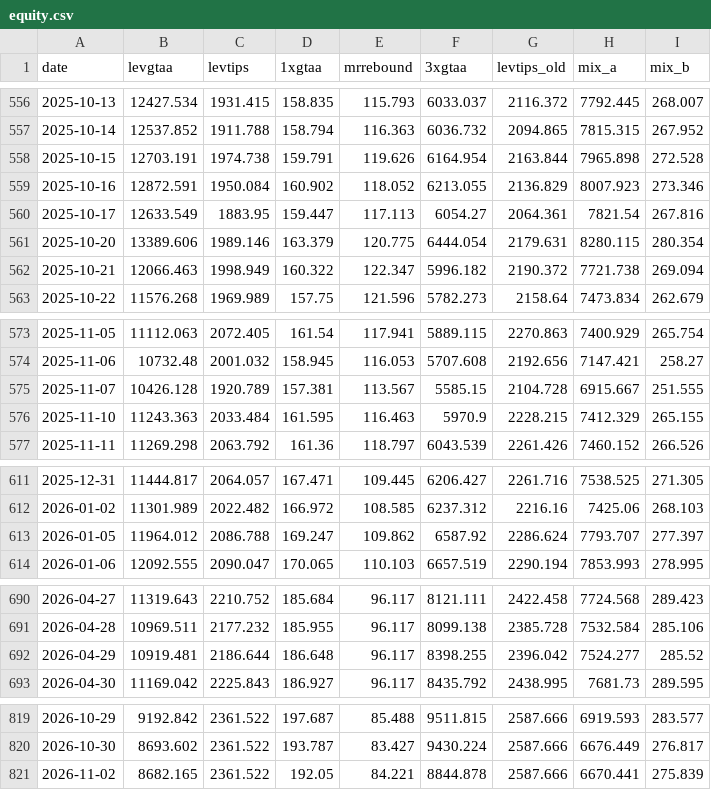
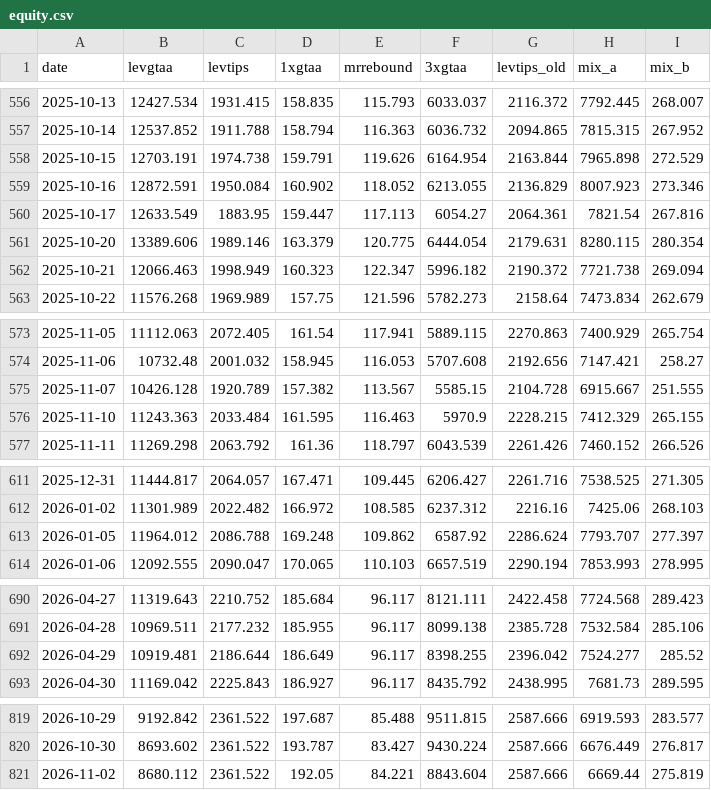
Before and after one commit to Sin3qz/Strategies-dashboard, a CSV file: data/equity.csv, drawn as a sheet; only a part is shown, gaps mark what is left out; the diff covers the shown part only.

```diff
--- a/data/equity.csv
+++ b/data/equity.csv
@@ -557,3 +557,3 @@ date,levgtaa,levtips,1xgtaa,mrrebound,3xgtaa,levtips_old,mix_a,mix_b
 2025-10-14,12537.852,1911.788,158.794,116.363,6036.732,2094.865,7815.315,267.952
-2025-10-15,12703.191,1974.738,159.791,119.626,6164.954,2163.844,7965.898,272.528
+2025-10-15,12703.191,1974.738,159.791,119.626,6164.954,2163.844,7965.898,272.529
 2025-10-16,12872.591,1950.084,160.902,118.052,6213.055,2136.829,8007.923,273.346
@@ -561,3 +561,3 @@ date,levgtaa,levtips,1xgtaa,mrrebound,3xgtaa,levtips_old,mix_a,mix_b
 2025-10-20,13389.606,1989.146,163.379,120.775,6444.054,2179.631,8280.115,280.354
-2025-10-21,12066.463,1998.949,160.322,122.347,5996.182,2190.372,7721.738,269.094
+2025-10-21,12066.463,1998.949,160.323,122.347,5996.182,2190.372,7721.738,269.094
 2025-10-22,11576.268,1969.989,157.75,121.596,5782.273,2158.64,7473.834,262.679
@@ -574,3 +574,3 @@ date,levgtaa,levtips,1xgtaa,mrrebound,3xgtaa,levtips_old,mix_a,mix_b
 2025-11-06,10732.48,2001.032,158.945,116.053,5707.608,2192.656,7147.421,258.27
-2025-11-07,10426.128,1920.789,157.381,113.567,5585.15,2104.728,6915.667,251.555
+2025-11-07,10426.128,1920.789,157.382,113.567,5585.15,2104.728,6915.667,251.555
 2025-11-10,11243.363,2033.484,161.595,116.463,5970.9,2228.215,7412.329,265.155
@@ -612,3 +612,3 @@ date,levgtaa,levtips,1xgtaa,mrrebound,3xgtaa,levtips_old,mix_a,mix_b
 2026-01-02,11301.989,2022.482,166.972,108.585,6237.312,2216.16,7425.06,268.103
-2026-01-05,11964.012,2086.788,169.247,109.862,6587.92,2286.624,7793.707,277.397
+2026-01-05,11964.012,2086.788,169.248,109.862,6587.92,2286.624,7793.707,277.397
 2026-01-06,12092.555,2090.047,170.065,110.103,6657.519,2290.194,7853.993,278.995
@@ -691,3 +691,3 @@ date,levgtaa,levtips,1xgtaa,mrrebound,3xgtaa,levtips_old,mix_a,mix_b
 2026-04-28,10969.511,2177.232,185.955,96.117,8099.138,2385.728,7532.584,285.106
-2026-04-29,10919.481,2186.644,186.648,96.117,8398.255,2396.042,7524.277,285.52
+2026-04-29,10919.481,2186.644,186.649,96.117,8398.255,2396.042,7524.277,285.52
 2026-04-30,11169.042,2225.843,186.927,96.117,8435.792,2438.995,7681.73,289.595
@@ -820,2 +820,2 @@ date,levgtaa,levtips,1xgtaa,mrrebound,3xgtaa,levtips_old,mix_a,mix_b
 2026-10-30,8693.602,2361.522,193.787,83.427,9430.224,2587.666,6676.449,276.817
-2026-11-02,8682.165,2361.522,192.05,84.221,8844.878,2587.666,6670.441,275.839
+2026-11-02,8680.112,2361.522,192.05,84.221,8843.604,2587.666,6669.44,275.819
```
Also changed, not shown: 2 edited cells elsewhere in this file, data/daily_levtips.csv, data/wikifolio_history.csv, 8 other files.
